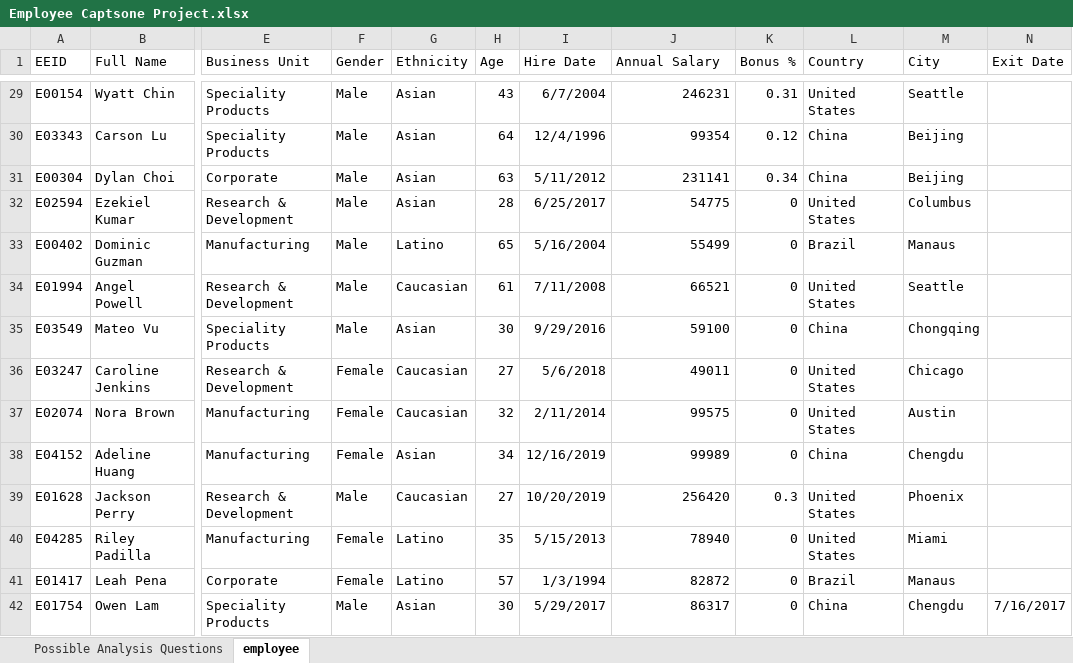
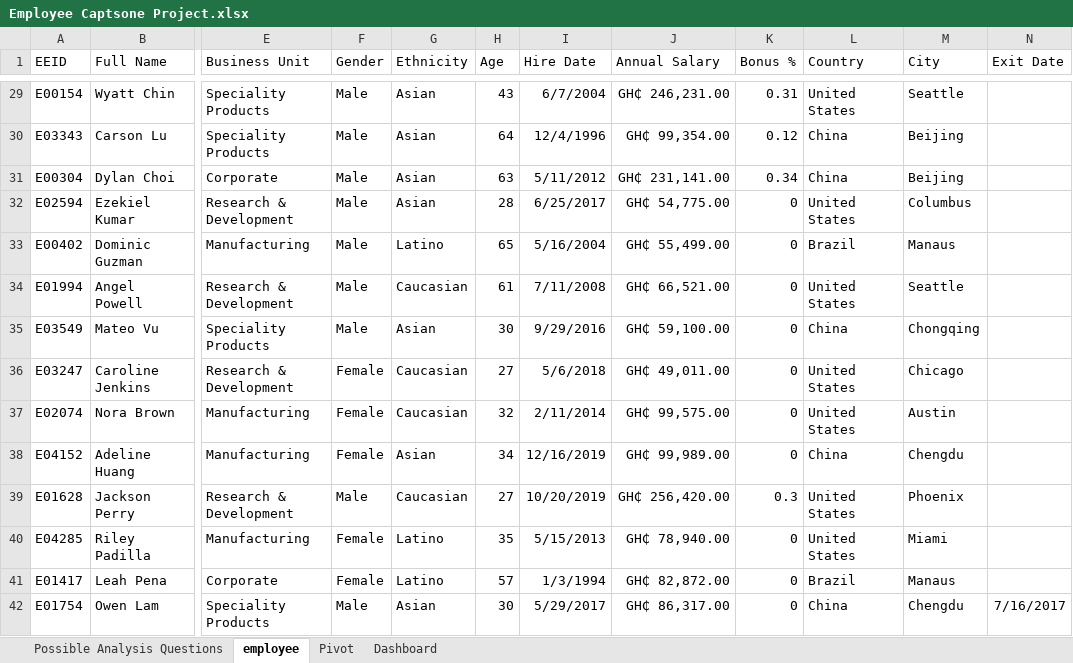
Before and after one commit to Ronald116/Data-Analysis-Projects, an Excel workbook: Excel/Employee Capstone Project/Employee Captsone Project.xlsx, sheet employee, drawn as a sheet; only a part is shown, gaps mark what is left out; values as stored, in another font and other column widths than the file's, no borders; table styles not drawn; the diff covers the shown part only; the diff names each change by its address in the sheet, - before the commit and + after, or states it on an @@ line.

Commit message:
employee demographics added

```diff
--- a/Excel/Employee Capstone Project/Employee Captsone Project.xlsx (sheet employee)
+++ b/Excel/Employee Capstone Project/Employee Captsone Project.xlsx (sheet employee)
+sheet tab: Pivot
+sheet tab: Dashboard
-J29 (Annual Salary): 246231
+J29 (Annual Salary): GH₵ 246,231.00
-J30 (Annual Salary): 99354
+J30 (Annual Salary): GH₵ 99,354.00
-J31 (Annual Salary): 231141
+J31 (Annual Salary): GH₵ 231,141.00
-J32 (Annual Salary): 54775
+J32 (Annual Salary): GH₵ 54,775.00
-J33 (Annual Salary): 55499
+J33 (Annual Salary): GH₵ 55,499.00
-J34 (Annual Salary): 66521
+J34 (Annual Salary): GH₵ 66,521.00
-J35 (Annual Salary): 59100
+J35 (Annual Salary): GH₵ 59,100.00
-J36 (Annual Salary): 49011
+J36 (Annual Salary): GH₵ 49,011.00
-J37 (Annual Salary): 99575
+J37 (Annual Salary): GH₵ 99,575.00
-J38 (Annual Salary): 99989
+J38 (Annual Salary): GH₵ 99,989.00
-J39 (Annual Salary): 256420
+J39 (Annual Salary): GH₵ 256,420.00
-J40 (Annual Salary): 78940
+J40 (Annual Salary): GH₵ 78,940.00
-J41 (Annual Salary): 82872
+J41 (Annual Salary): GH₵ 82,872.00
-J42 (Annual Salary): 86317
+J42 (Annual Salary): GH₵ 86,317.00
```
Also changed, not shown: 986 edited cells elsewhere in this sheet, charts or pictures, 1 other file.
